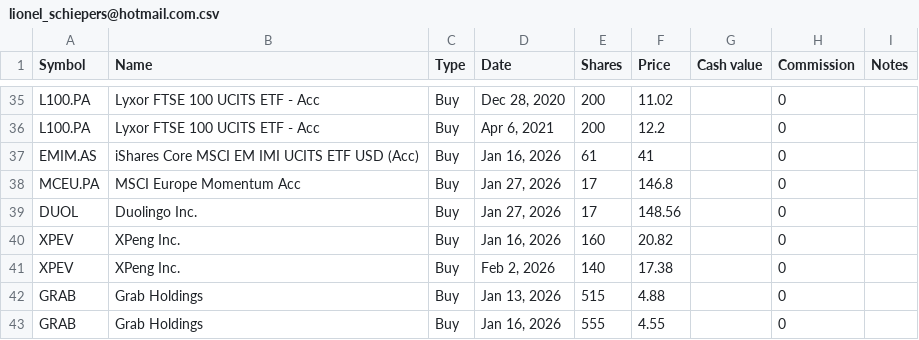
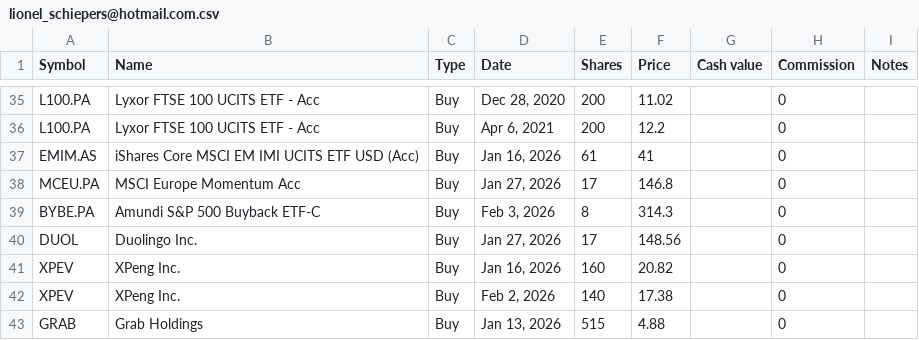
Before and after one commit to lionelschiepers/StockQuotes.Portfolio, a CSV file: Portfolio/lionel_schiepers@hotmail.com.csv, drawn as a sheet; only a part is shown, gaps mark what is left out; the shorter side is filled out with more unchanged rows.

Commit message:
added sp500 buy back

```diff
--- a/Portfolio/lionel_schiepers@hotmail.com.csv
+++ b/Portfolio/lionel_schiepers@hotmail.com.csv
@@ -38,2 +38,3 @@ EMIM.AS,iShares Core MSCI EM IMI UCITS ETF USD (Acc),Buy,"Jan 16, 2026",61,41,,0
 MCEU.PA,MSCI Europe Momentum Acc,Buy,"Jan 27, 2026",17,146.8,,0,
+BYBE.PA,Amundi S&P 500 Buyback ETF-C,Buy,"Feb 3, 2026",8,314.3,,0,
 DUOL,Duolingo Inc.,Buy,"Jan 27, 2026",17,148.56,,0,
```
